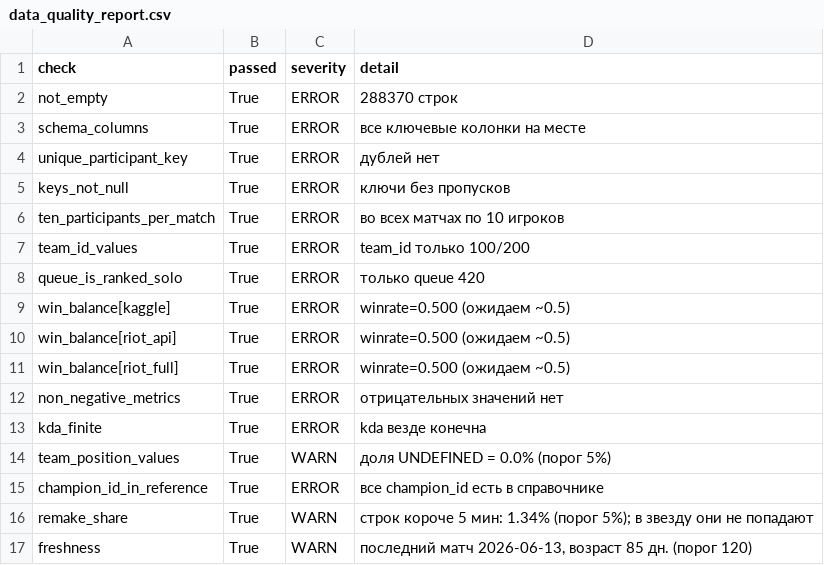
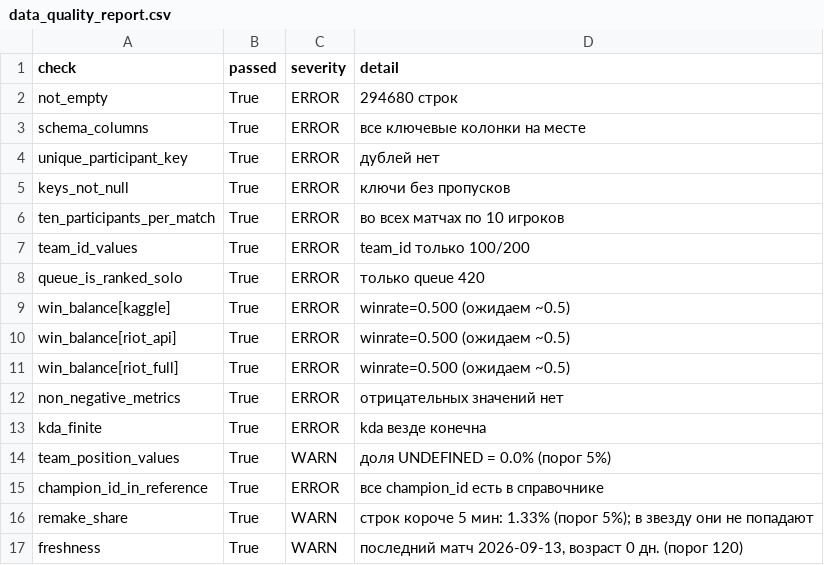
Before and after one commit to AnastasiaPatrusheva/lol-analytics, a CSV file: outputs/data_quality/data_quality_report.csv, drawn as a sheet.

Commit message:
Refresh data: 631 new riot_api matches from September 2026

```diff
--- a/outputs/data_quality/data_quality_report.csv
+++ b/outputs/data_quality/data_quality_report.csv
@@ -1,3 +1,3 @@
 check,passed,severity,detail
-not_empty,True,ERROR,288370 строк
+not_empty,True,ERROR,294680 строк
 schema_columns,True,ERROR,все ключевые колонки на месте
@@ -15,3 +15,3 @@ team_position_values,True,WARN,доля UNDEFINED = 0.0% (порог 5%)
 champion_id_in_reference,True,ERROR,все champion_id есть в справочнике
-remake_share,True,WARN,строк короче 5 мин: 1.34% (порог 5%); в звезду они не попадают
-freshness,True,WARN,"последний матч 2026-06-13, возраст 85 дн. (порог 120)"
+remake_share,True,WARN,строк короче 5 мин: 1.33% (порог 5%); в звезду они не попадают
+freshness,True,WARN,"последний матч 2026-09-13, возраст 0 дн. (порог 120)"
```
Also changed, not shown: 12 other files.
